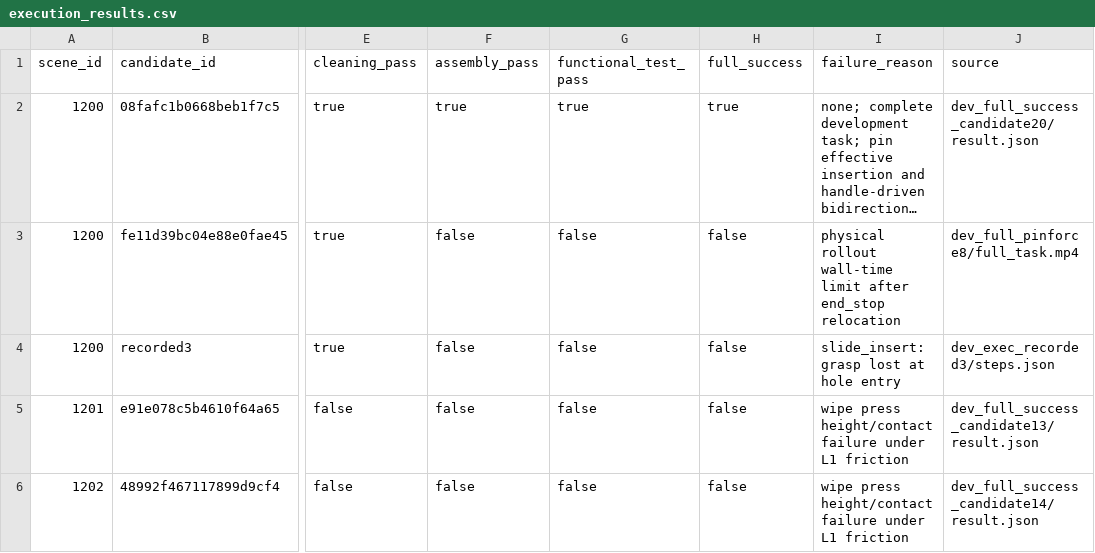
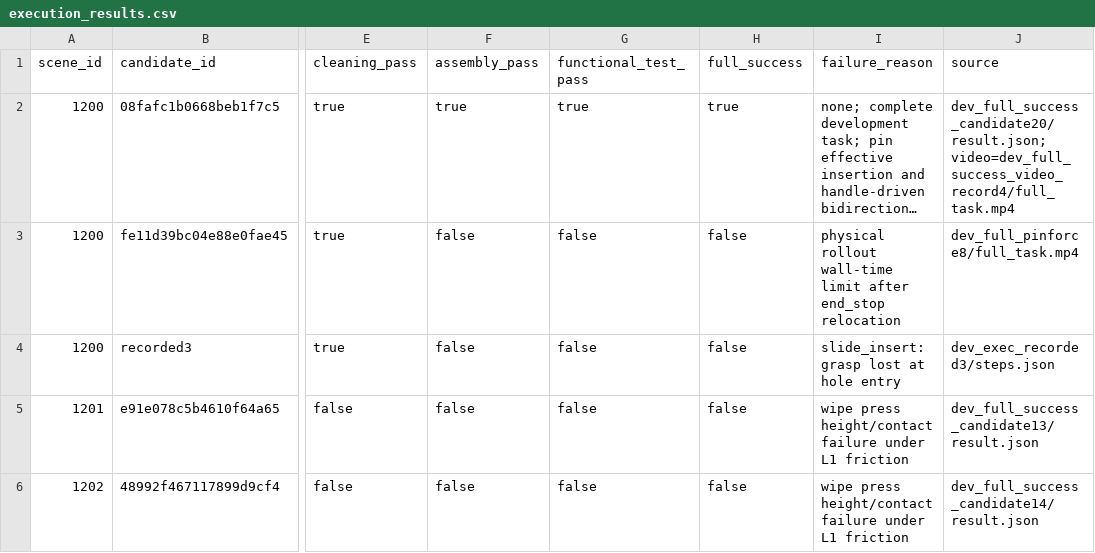
Before and after one commit to Mayyoungyoung/twingraph, a CSV file: docs/evidence/value_v7_image_perception/execution_results.csv, drawn as a sheet; only a part is shown, gaps mark what is left out; long unchanged cells end in …; the diff names each change by its address in the sheet, - before the commit and + after, or states it on an @@ line.

Commit message:
docs: record completed RGB-D full-task video

```diff
--- a/docs/evidence/value_v7_image_perception/execution_results.csv
+++ b/docs/evidence/value_v7_image_perception/execution_results.csv
-J2 (source): dev_full_success_candidate20/result.json
+J2 (source): dev_full_success_candidate20/result.json; video=dev_full_success_video_record4/full_task.mp4
```
Also changed, not shown: 3 other files.
